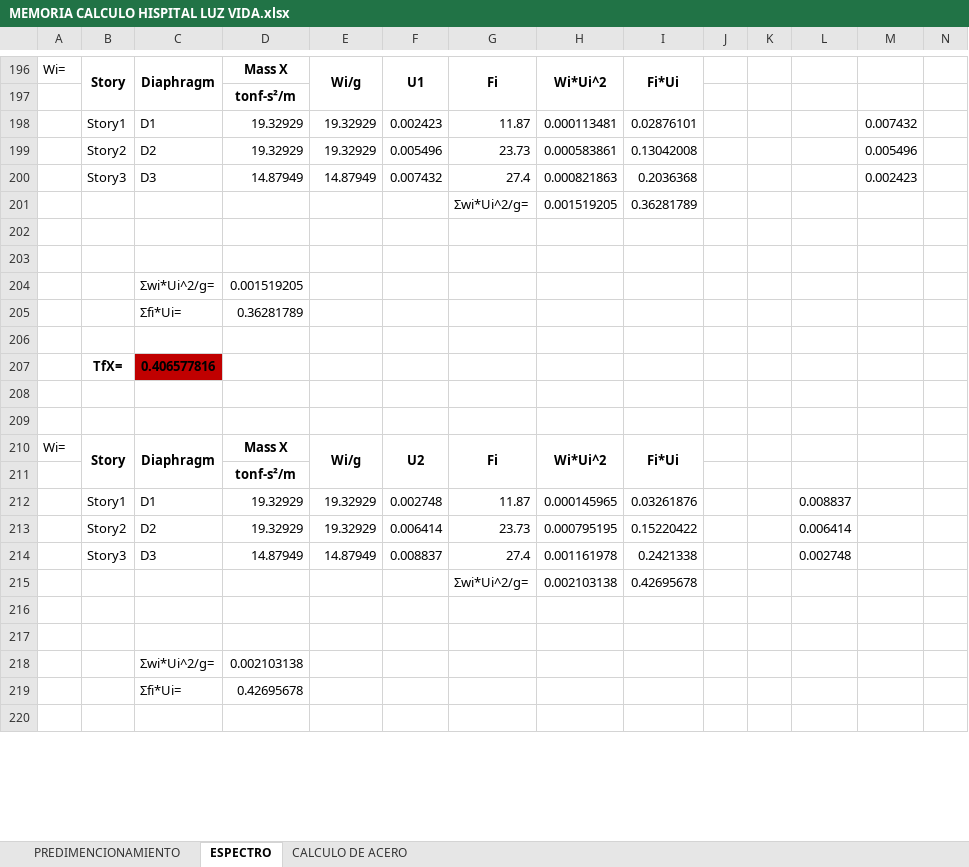
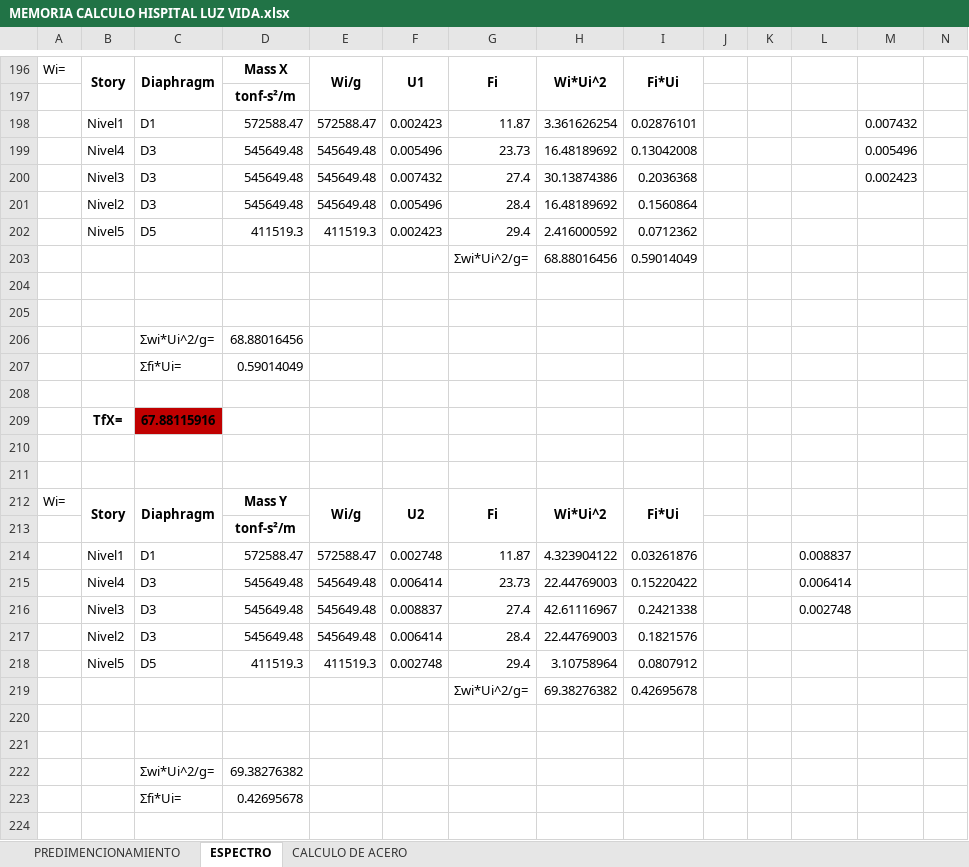
Before and after one commit to IvanRivera007/gitdocs-2026, an Excel workbook: MAESTRIA/TIPOLOGIA ESTRUCTURAL/TRABAJO FINAL/MEMORIA CALCULO HISPITAL LUZ VIDA.xlsx, sheet ESPECTRO, drawn as a sheet; only a part is shown, gaps mark what is left out; values as stored, in another font and other column widths than the file's, no borders; charts and pictures not drawn; removed rows and columns are numbered as before the commit, all else as after; rows hold the shown columns only; the diff covers the shown part only; the diff names each change by its address in the sheet, - before the commit and + after, or states it on an @@ line.

```diff
--- a/MAESTRIA/TIPOLOGIA ESTRUCTURAL/TRABAJO FINAL/MEMORIA CALCULO HISPITAL LUZ VIDA.xlsx (sheet ESPECTRO)
+++ b/MAESTRIA/TIPOLOGIA ESTRUCTURAL/TRABAJO FINAL/MEMORIA CALCULO HISPITAL LUZ VIDA.xlsx (sheet ESPECTRO)
-B198: Story1
+B198: Nivel1
-D198: 19.32929
+D198: 572588.47
-E198: 19.32929
+E198: 572588.47
-H198: 0.000113481
+H198: 3.361626254
-row 199:  | Story2 | D2 | 19.32929 | 19.32929 | 0.005496 | 23.73 | 0.000583861 | 0.13042008 |  |  |  | 0.005496
+row 199:  | Nivel4 | D3 | 545649.48 | 545649.48 | 0.005496 | 23.73 | 16.48189692 | 0.13042008 |  |  |  | 0.005496
-B200: Story3
+B200: Nivel3
-D200: 14.87949
+D200: 545649.48
-E200: 14.87949
+E200: 545649.48
-H200: 0.000821863
+H200: 30.13874386
-row 201:  |  |  |  |  |  | Σwi*Ui^2/g= | 0.001519205 | 0.36281789
+row 201:  | Nivel2 | D3 | 545649.48 | 545649.48 | 0.005496 | 28.4 | 16.48189692 | 0.1560864
+row 202:  | Nivel5 | D5 | 411519.3 | 411519.3 | 0.002423 | 29.4 | 2.416000592 | 0.0712362
+row 203:  |  |  |  |  |  | Σwi*Ui^2/g= | 68.88016456 | 0.59014049
-D206: 0.001519205
+D206: 68.88016456
-D207: 0.36281789
+D207: 0.59014049
-C209: 0.406577816
+C209: 67.88115916
-D212: Mass X
+D212: Mass Y
-B214: Story1
+B214: Nivel1
-D214: 19.32929
+D214: 572588.47
-E214: 19.32929
+E214: 572588.47
-H214: 0.000145965
+H214: 4.323904122
-row 213:  | Story2 | D2 | 19.32929 | 19.32929 | 0.006414 | 23.73 | 0.000795195 | 0.15220422 |  |  | 0.006414
+row 215:  | Nivel4 | D3 | 545649.48 | 545649.48 | 0.006414 | 23.73 | 22.44769003 | 0.15220422 |  |  | 0.006414
-B216: Story3
+B216: Nivel3
-D216: 14.87949
+D216: 545649.48
-E216: 14.87949
+E216: 545649.48
-H216: 0.001161978
+H216: 42.61116967
+row 217:  | Nivel2 | D3 | 545649.48 | 545649.48 | 0.006414 | 28.4 | 22.44769003 | 0.1821576
+row 218:  | Nivel5 | D5 | 411519.3 | 411519.3 | 0.002748 | 29.4 | 3.10758964 | 0.0807912
-H219: 0.002103138
+H219: 69.38276382
-D222: 0.002103138
+D222: 69.38276382
```
Also changed, not shown: other rows of this sheet, sheet PREDIMENCIONAMIENTO, formulas that keep their value, charts or pictures, 7 other files.
